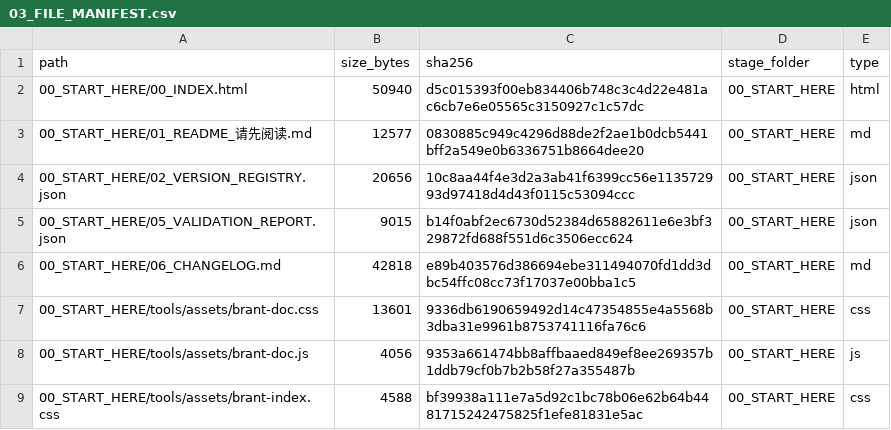
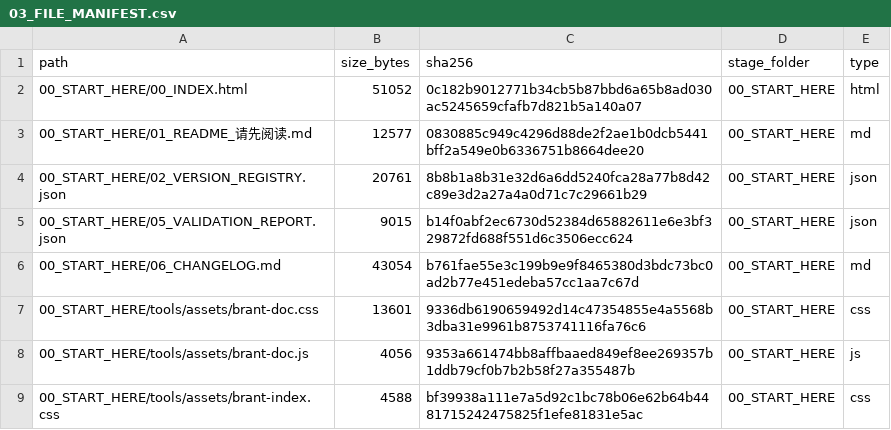
Before and after one commit to idp-xyz/idp-brantgo, a CSV file: docs/00_START_HERE/03_FILE_MANIFEST.csv, drawn as a sheet; only a part is shown; the diff covers the shown part only.

Commit message:
Refine Apparel Plugin Design V0.1 with size grading, MCQ surcharges, delivery tolerance and carton loadability.
Adds four apparel domain specifications to docs/05_TACTICAL_DDD/07_IDP_Brant_Apparel_Industry_Plugin_Detailed_Design_V0.1.html:
- Size-graded fabric/trim consumption (cost_bom_size_grade, BOM_SIZE_GRADE_MISSING, no silent fallback)
- Per-color dye-lot MCQ surcharges & sample/pattern fees (cost_bom_surcharge, remainder allocation)
- Contract delivery tolerance with over-shipment incremental STL credit guard (ADR-BR-EXT-007, DELIVERY_TOLERANCE_EXCEEDED)
- Carton dimension/CBM/weight verification and 20GP/40GP/40HQ container capacity check (CONTAINER_CAPACITY_EXCEEDED)
Extends test matrix to APP-T01..APP-T13 and updates diagrams and archive V1.14 manifest. No Go or SQL code changed.

```diff
--- a/docs/00_START_HERE/03_FILE_MANIFEST.csv
+++ b/docs/00_START_HERE/03_FILE_MANIFEST.csv
@@ -1,7 +1,7 @@
 path,size_bytes,sha256,stage_folder,type
-00_START_HERE/00_INDEX.html,50940,d5c015393f00eb834406b748c3c4d22e481ac6cb7e6e05565c3150927c1c57dc,00_START_HERE,html
+00_START_HERE/00_INDEX.html,51052,0c182b9012771b34cb5b87bbd6a65b8ad030ac5245659cfafb7d821b5a140a07,00_START_HERE,html
 00_START_HERE/01_README_请先阅读.md,12577,0830885c949c4296d88de2f2ae1b0dcb5441bff2a549e0b6336751b8664dee20,00_START_HERE,md
-00_START_HERE/02_VERSION_REGISTRY.json,20656,10c8aa44f4e3d2a3ab41f6399cc56e113572993d97418d4d43f0115c53094ccc,00_START_HERE,json
+00_START_HERE/02_VERSION_REGISTRY.json,20761,8b8b1a8b31e32d6a6dd5240fca28a77b8d42c89e3d2a27a4a0d71c7c29661b29,00_START_HERE,json
 00_START_HERE/05_VALIDATION_REPORT.json,9015,b14f0abf2ec6730d52384d65882611e6e3bf329872fd688f551d6c3506ecc624,00_START_HERE,json
-00_START_HERE/06_CHANGELOG.md,42818,e89b403576d386694ebe311494070fd1dd3dbc54ffc08cc73f17037e00bba1c5,00_START_HERE,md
+00_START_HERE/06_CHANGELOG.md,43054,b761fae55e3c199b9e9f8465380d3bdc73bc0ad2b77e451edeba57cc1aa7c67d,00_START_HERE,md
 00_START_HERE/tools/assets/brant-doc.css,13601,9336db6190659492d14c47354855e4a5568b3dba31e9961b8753741116fa76c6,00_START_HERE,css
```
Also changed, not shown: 12 edited cells elsewhere in this file, 10 other files.
